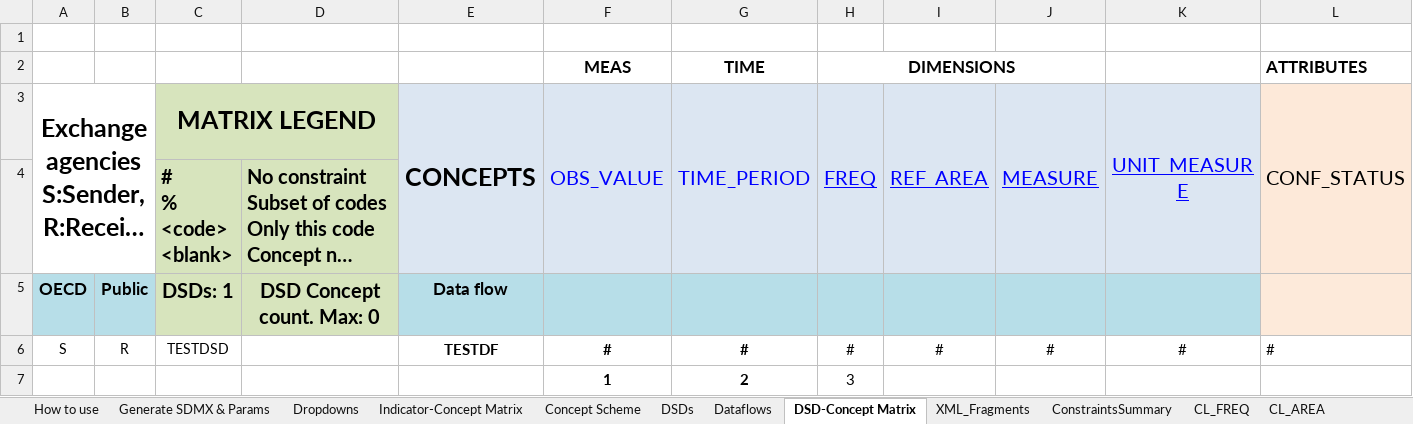
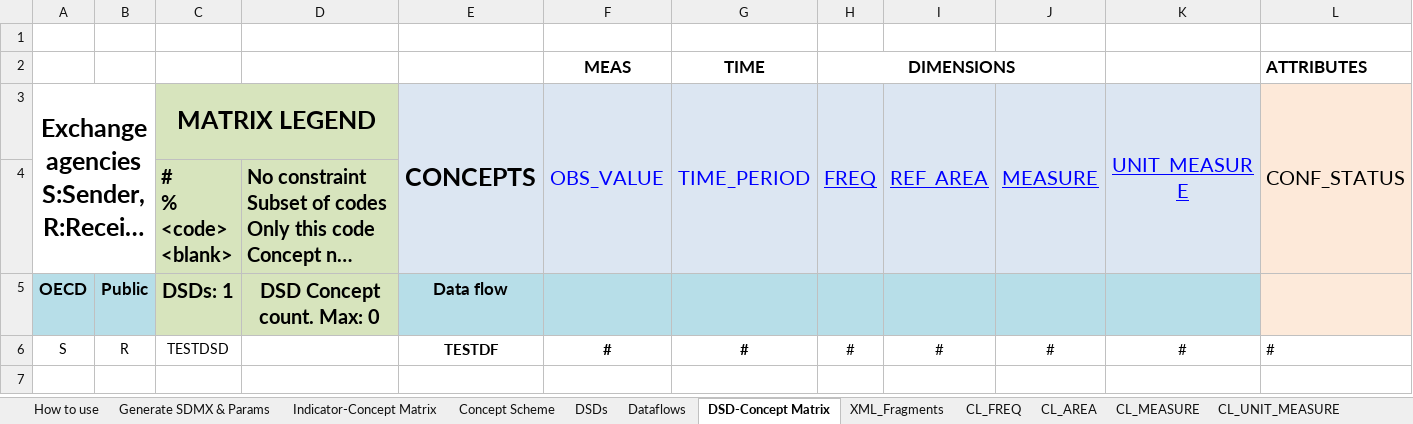
Before and after one commit to OECDSTD/sdmx-matrix-generator, an Excel workbook: Generic DSD Matrix SDMXML generator.xlsm, sheet DSD-Concept Matrix, drawn as a sheet; only a part is shown; long unchanged cells end in …; values as stored, in another font and other column widths than the file's, no borders; conditional formats not drawn; rows hold the shown columns only; the diff names each change by its address in the sheet, - before the commit and + after, or states it on an @@ line.

Commit message:
Includes concept placement annotations for Dataflows; Bug fix for Dataflow with no DSD mapping

```diff
--- a/Generic DSD Matrix SDMXML generator.xlsm (sheet DSD-Concept Matrix)
+++ b/Generic DSD Matrix SDMXML generator.xlsm (sheet DSD-Concept Matrix)
@@ sheet tab hidden: Dropdowns @@
@@ sheet tab hidden: ConstraintsSummary @@
-row 7:  |  |  |  |  | 1 | 2 | 3
```
Also changed, not shown: sheet Dataflows, sheet Generate SDMX & Params, hidden cells.
